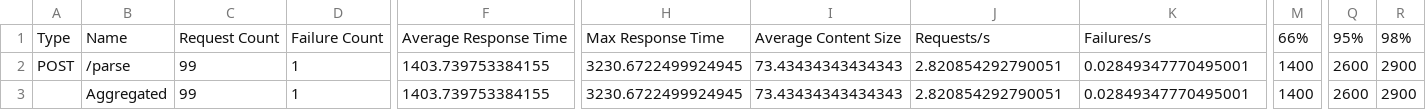
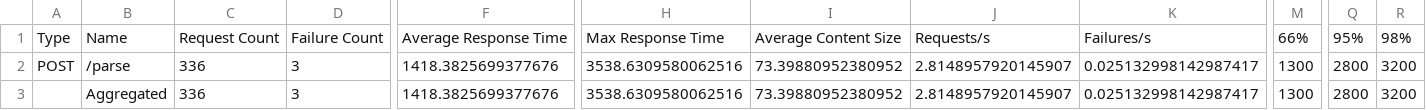
Before and after one commit to motheabhishek/cloud-project, a CSV file: results/loadtest_stats.csv, drawn as a sheet; only a part is shown, gaps mark what is left out; the diff covers the shown part only; the diff names each change by its address in the sheet, - before the commit and + after, or states it on an @@ line.

```diff
--- a/results/loadtest_stats.csv
+++ b/results/loadtest_stats.csv
-C2:C3: 99
+C2:C3: 336
-D2:D3: 1
+D2:D3: 3
-F2:F3: 1403.739753384155
+F2:F3: 1418.3825699377676
-H2:H3: 3230.6722499924945
+H2:H3: 3538.6309580062516
-I2:I3: 73.43434343434343
+I2:I3: 73.39880952380952
-J2:J3: 2.820854292790051
+J2:J3: 2.8148957920145907
-K2:K3: 0.02849347770495001
+K2:K3: 0.025132998142987417
-M2:M3: 1400
+M2:M3: 1300
-Q2:Q3: 2600
+Q2:Q3: 2800
-R2:R3: 2900
+R2:R3: 3200
```
Also changed, not shown: 8 edited cells elsewhere in this file, 4 other files.
